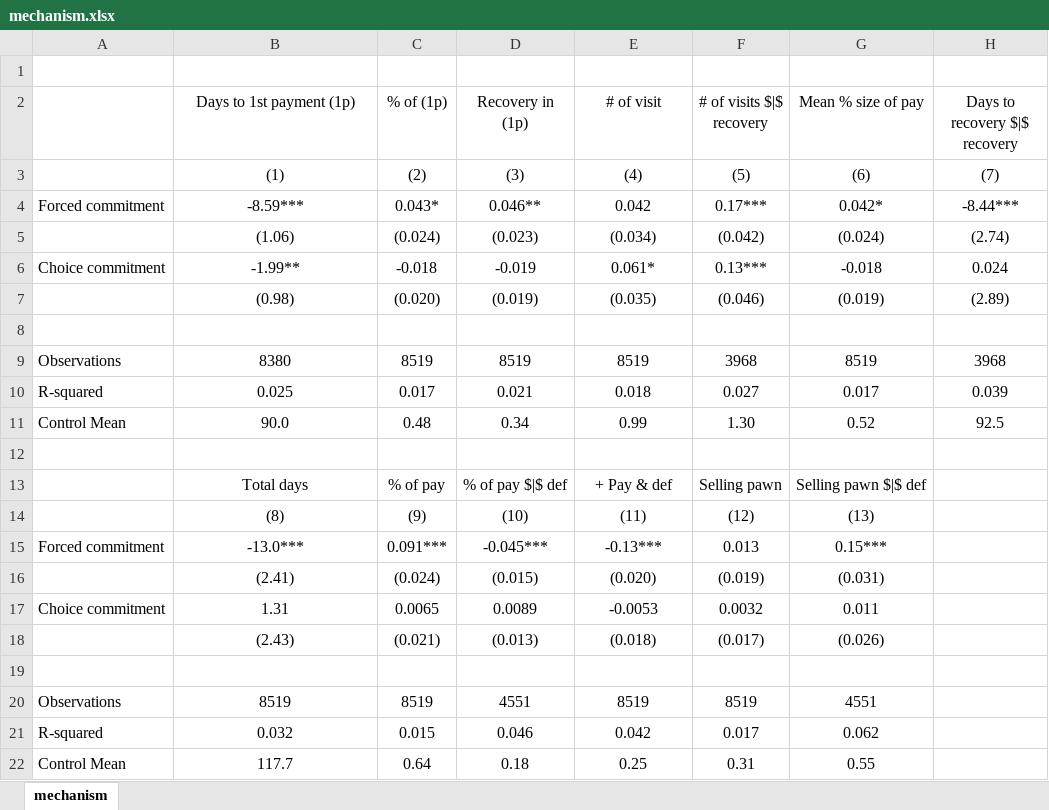
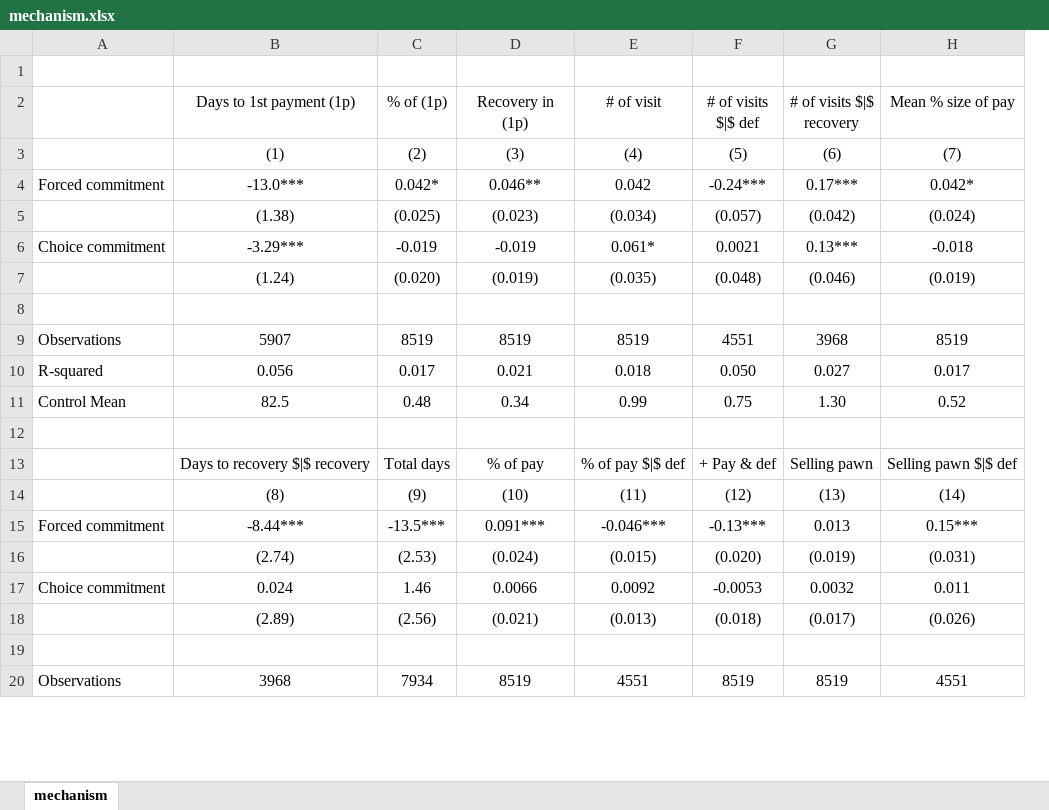
Before and after one commit to isaacmeza/private_paternalism, an Excel workbook: Tables/mechanism.xlsx, sheet mechanism, drawn as a sheet; only a part is shown; values as stored, in another font and other column widths than the file's, no borders; removed rows and columns are numbered as before the commit, all else as after; the diff covers the shown part only; the diff names each change by its address in the sheet, - before the commit and + after, or states it on an @@ line.

```diff
--- a/Tables/mechanism.xlsx (sheet mechanism)
+++ b/Tables/mechanism.xlsx (sheet mechanism)
+column F (# of visits $|$ def), rows 3-11: (5) | -0.24*** | (0.057) | 0.0021 | (0.048) |  | 4551 | 0.050 | 0.75; rows 14-15: (12) | -0.13***
-column H (Days to recovery $|$ recovery), rows 3-11: (7) | -8.44*** | (2.74) | 0.024 | (2.89) |  | 3968 | 0.039 | 92.5
-G3 (# of visits $|$ recovery): (5)
+G3 (# of visits $|$ recovery): (6)
-H3 (Mean % size of pay): (6)
+H3 (Mean % size of pay): (7)
-B4 (Days to 1st payment (1p)): -8.59***
+B4 (Days to 1st payment (1p)): -13.0***
-C4 (% of (1p)): 0.043*
+C4 (% of (1p)): 0.042*
-B5 (Days to 1st payment (1p)): (1.06)
+B5 (Days to 1st payment (1p)): (1.38)
-C5 (% of (1p)): (0.024)
+C5 (% of (1p)): (0.025)
-B6 (Days to 1st payment (1p)): -1.99**
+B6 (Days to 1st payment (1p)): -3.29***
-C6 (% of (1p)): -0.018
+C6 (% of (1p)): -0.019
-B7 (Days to 1st payment (1p)): (0.98)
+B7 (Days to 1st payment (1p)): (1.24)
-B9 (Days to 1st payment (1p)): 8380
+B9 (Days to 1st payment (1p)): 5907
-B10 (Days to 1st payment (1p)): 0.025
+B10 (Days to 1st payment (1p)): 0.056
-B11 (Days to 1st payment (1p)): 90.0
+B11 (Days to 1st payment (1p)): 82.5
-row 13:  | Total days | % of pay | % of pay $|$ def | + Pay & def | Selling pawn | Selling pawn $|$ def
+row 13:  | Days to recovery $|$ recovery | Total days | % of pay | % of pay $|$ def | + Pay & def | Selling pawn | Selling pawn $|$ def
-G14 (# of visits $|$ recovery): (12)
+G14 (# of visits $|$ recovery): (13)
-H14 (Mean % size of pay): (13)
+H14 (Mean % size of pay): (14)
-B15 (Days to 1st payment (1p)): -13.0***
+B15 (Days to 1st payment (1p)): -8.44***
-C15 (% of (1p)): 0.091***
+C15 (% of (1p)): -13.5***
-D15 (Recovery in (1p)): -0.045***
+D15 (Recovery in (1p)): 0.091***
-E15 (# of visit): -0.13***
+E15 (# of visit): -0.046***
-row 16:  | (2.41) | (0.024) | (0.015) | (0.020) | (0.019) | (0.031)
-row 17: Choice commitment | 1.31 | 0.0065 | 0.0089 | -0.0053 | 0.0032 | 0.011
-row 18:  | (2.43) | (0.021) | (0.013) | (0.018) | (0.017) | (0.026)
+row 16:  | (2.74) | (2.53) | (0.024) | (0.015) | (0.020) | (0.019) | (0.031)
+row 17: Choice commitment | 0.024 | 1.46 | 0.0066 | 0.0092 | -0.0053 | 0.0032 | 0.011
+row 18:  | (2.89) | (2.56) | (0.021) | (0.013) | (0.018) | (0.017) | (0.026)
-row 20: Observations | 8519 | 8519 | 4551 | 8519 | 8519 | 4551
-row 21: R-squared | 0.032 | 0.015 | 0.046 | 0.042 | 0.017 | 0.062
-row 22: Control Mean | 117.7 | 0.64 | 0.18 | 0.25 | 0.31 | 0.55
+row 20: Observations | 3968 | 7934 | 8519 | 4551 | 8519 | 8519 | 4551
```
Also changed, not shown: 2 added rows elsewhere in this sheet, formulas that keep their value, Tables/decomposition_main_te.xlsx, Tables/mechanism_soft.xlsx, 43 other files.
